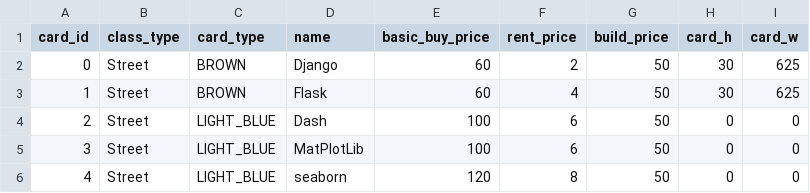
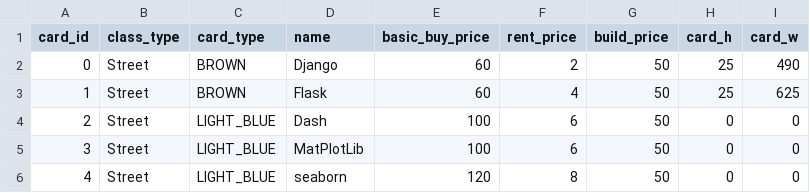
Before and after one commit to Cipriano074/Pythonpoly, a CSV file: data/cards.csv, drawn as a sheet; only a part is shown.

```diff
--- a/data/cards.csv
+++ b/data/cards.csv
@@ -1,4 +1,4 @@
 card_id,class_type,card_type,name,basic_buy_price,rent_price,build_price,card_h,card_w
-0,Street,BROWN,Django,60,2,50,30,625
-1,Street,BROWN,Flask,60,4,50,30,625
+0,Street,BROWN,Django,60,2,50,25,490
+1,Street,BROWN,Flask,60,4,50,25,625
 2,Street,LIGHT_BLUE,Dash,100,6,50,0,0
```
Also changed, not shown: data/cards2.csv, 5 other files.
